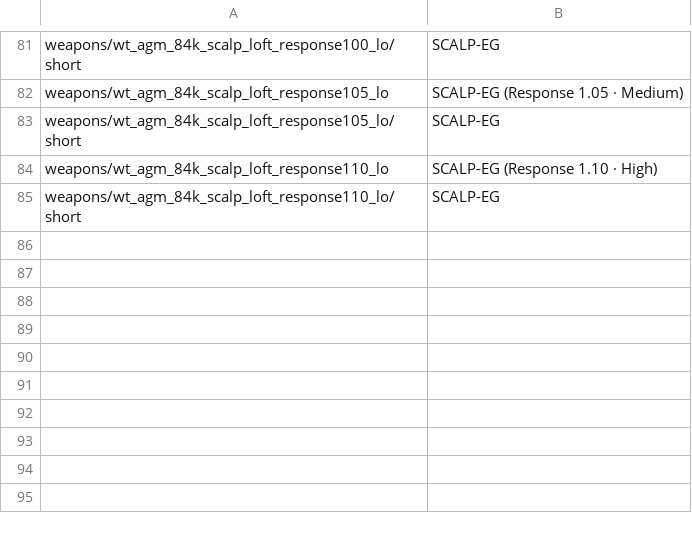
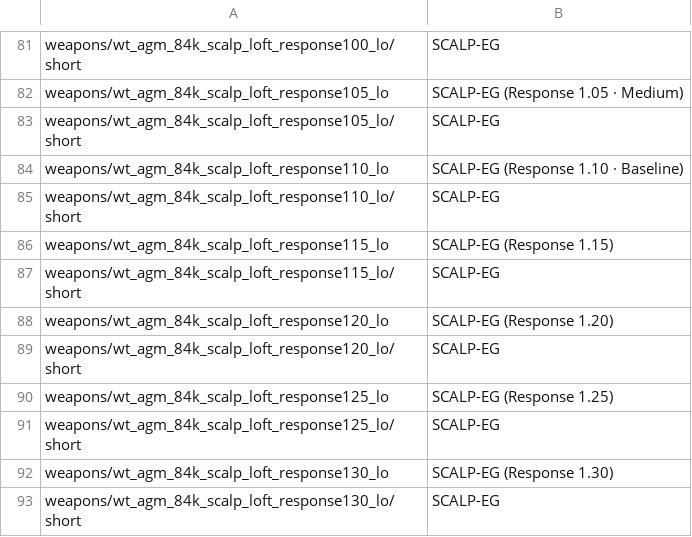
Before and after one commit to Adams-Galaxy/war-thunder-custom-missions, a CSV file: experiments/rafale-m-f3r-loadouts/localization/wt_custom_weapons.csv, drawn as a sheet; only a part is shown, gaps mark what is left out.

Commit message:
Extend SCALP responsiveness ladder

```diff
--- a/experiments/rafale-m-f3r-loadouts/localization/wt_custom_weapons.csv
+++ b/experiments/rafale-m-f3r-loadouts/localization/wt_custom_weapons.csv
@@ -83,3 +83,11 @@
 "weapons/wt_agm_84k_scalp_loft_response105_lo/short";"SCALP-EG"
-"weapons/wt_agm_84k_scalp_loft_response110_lo";"SCALP-EG (Response 1.10 · High)"
+"weapons/wt_agm_84k_scalp_loft_response110_lo";"SCALP-EG (Response 1.10 · Baseline)"
 "weapons/wt_agm_84k_scalp_loft_response110_lo/short";"SCALP-EG"
+"weapons/wt_agm_84k_scalp_loft_response115_lo";"SCALP-EG (Response 1.15)"
+"weapons/wt_agm_84k_scalp_loft_response115_lo/short";"SCALP-EG"
+"weapons/wt_agm_84k_scalp_loft_response120_lo";"SCALP-EG (Response 1.20)"
+"weapons/wt_agm_84k_scalp_loft_response120_lo/short";"SCALP-EG"
+"weapons/wt_agm_84k_scalp_loft_response125_lo";"SCALP-EG (Response 1.25)"
+"weapons/wt_agm_84k_scalp_loft_response125_lo/short";"SCALP-EG"
+"weapons/wt_agm_84k_scalp_loft_response130_lo";"SCALP-EG (Response 1.30)"
+"weapons/wt_agm_84k_scalp_loft_response130_lo/short";"SCALP-EG"
```
Also changed, not shown: 21 other files.
